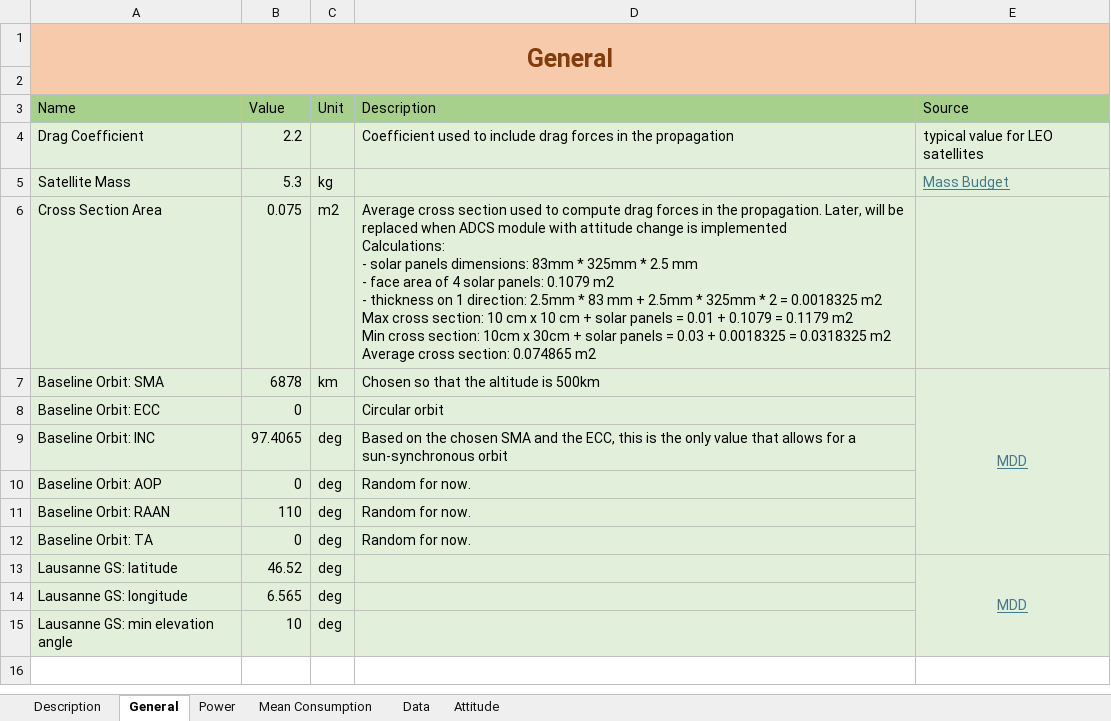
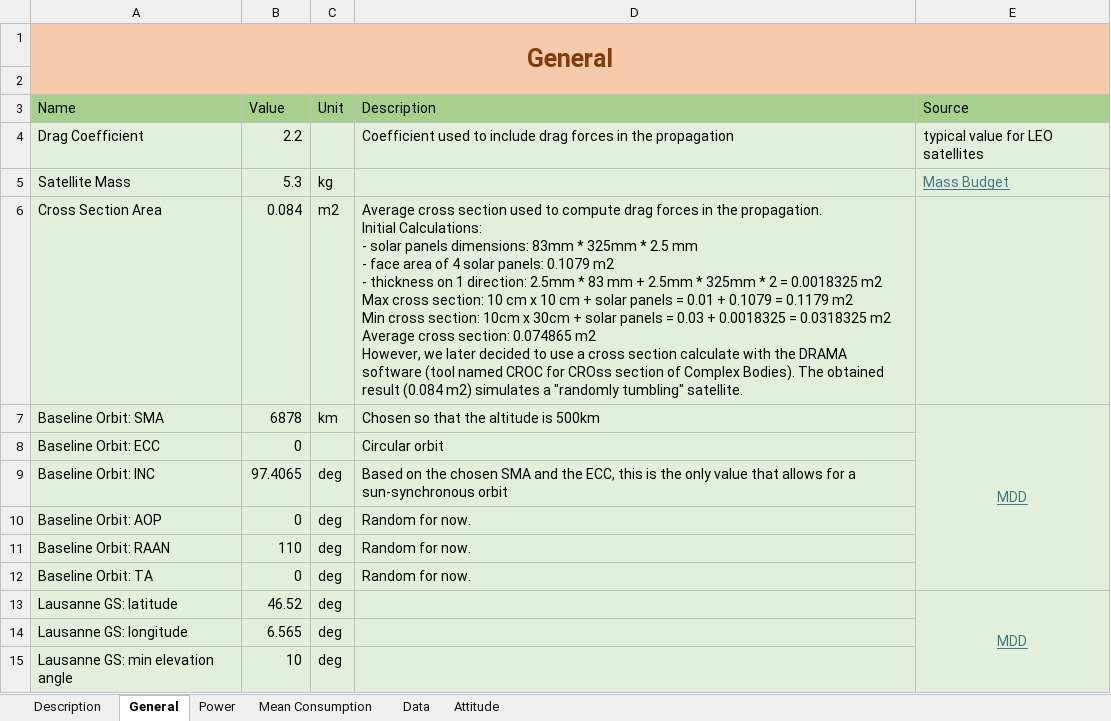
Before and after one commit to CHESS-mission/digital_twin_CubeSat, an Excel workbook: docs/parameters.xlsx, sheet General, drawn as a sheet; values as stored, in another font and other column widths than the file's, no borders; ↵ is a line break in a cell; the diff names each change by its address in the sheet, - before the commit and + after, or states it on an @@ line.

```diff
--- a/docs/parameters.xlsx (sheet General)
+++ b/docs/parameters.xlsx (sheet General)
-B6 (Value): 0.075
+B6 (Value): 0.084
-D6 (Description): …the propagation. Later, will be replaced when ADCS module with attitude change is implemented ↵ Calculations: ↵ - solar panels dimensions: 83mm * 325mm * 2.5 mm ↵ - face area of 4 solar panels: 0.1079 m2 ↵ - thickness on 1 direction: 2.5mm * 83 mm + 2.5mm * 325mm * 2 = 0.0018325 m2 ↵ Max cross section: 10 cm x 10 cm + solar panels = 0.01 + 0.1079 = 0.1179 m2 ↵ Min cross section: 10cm x 30cm + solar panels = 0.03 + 0.0018325 = 0.0318325 m2 ↵ Average cross section: 0.074865 m2
+D6 (Description): …the propagation. ↵ Initial Calculations: ↵ - solar panels dimensions: 83mm * 325mm * 2.5 mm ↵ - face area of 4 solar panels: 0.1079 m2 ↵ - thickness on 1 direction: 2.5mm * 83 mm + 2.5mm * 325mm * 2 = 0.0018325 m2 ↵ Max cross section: 10 cm x 10 cm + solar panels = 0.01 + 0.1079 = 0.1179 m2 ↵ Min cross section: 10cm x 30cm + solar panels = 0.03 + 0.0018325 = 0.0318325 m2 ↵ Average cross section: 0.074865 m2 ↵ However, we later decided to use a cross section calculate with the DRAMA software (tool named CROC for CROss section of Complex Bodies). The obtained result (0.084 m2) simulates a "randomly tumbling" satellite.
```
Also changed, not shown: 43 other files.
